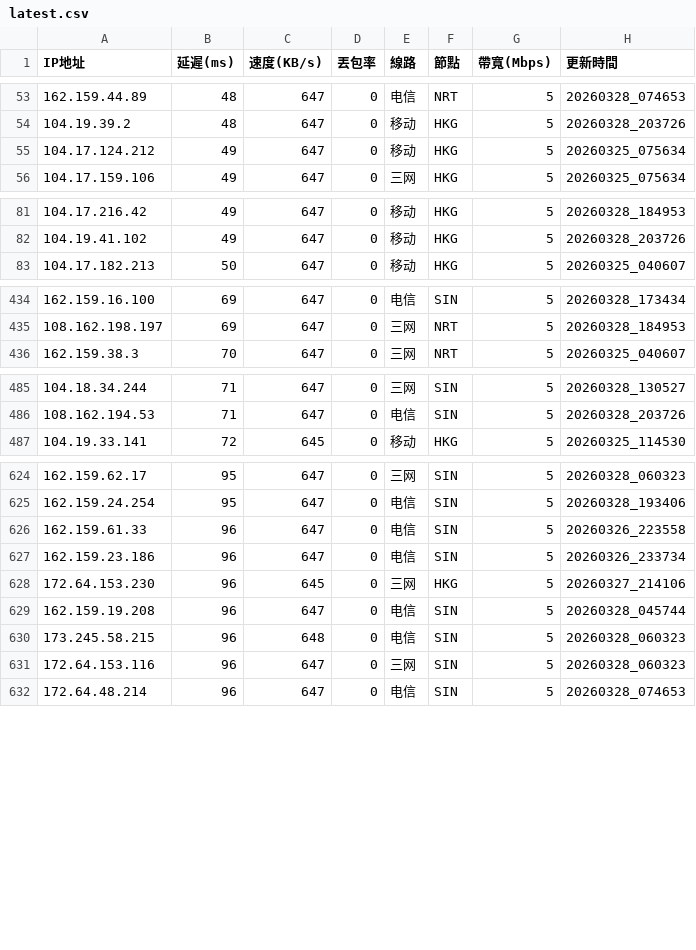
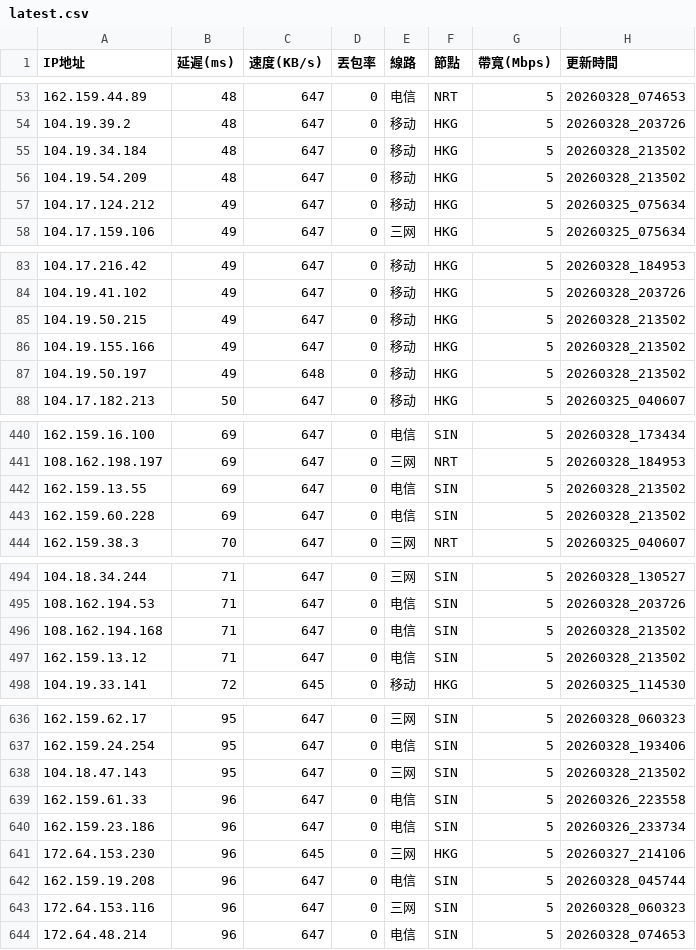
Before and after one commit to ssroom/ydltdx, a CSV file: data/latest.csv, drawn as a sheet; only a part is shown, gaps mark what is left out; the diff covers the shown part only.

```diff
--- a/data/latest.csv
+++ b/data/latest.csv
@@ -54,2 +54,4 @@
 104.19.39.2,48,647,0,移动,HKG,5,20260328_203726
+104.19.34.184,48,647,0,移动,HKG,5,20260328_213502
+104.19.54.209,48,647,0,移动,HKG,5,20260328_213502
 104.17.124.212,49,647,0,移动,HKG,5,20260325_075634
@@ -82,2 +84,5 @@
 104.19.41.102,49,647,0,移动,HKG,5,20260328_203726
+104.19.50.215,49,647,0,移动,HKG,5,20260328_213502
+104.19.155.166,49,647,0,移动,HKG,5,20260328_213502
+104.19.50.197,49,648,0,移动,HKG,5,20260328_213502
 104.17.182.213,50,647,0,移动,HKG,5,20260325_040607
@@ -435,2 +441,4 @@
 108.162.198.197,69,647,0,三网,NRT,5,20260328_184953
+162.159.13.55,69,647,0,电信,SIN,5,20260328_213502
+162.159.60.228,69,647,0,电信,SIN,5,20260328_213502
 162.159.38.3,70,647,0,三网,NRT,5,20260325_040607
@@ -486,2 +495,4 @@
 108.162.194.53,71,647,0,电信,SIN,5,20260328_203726
+108.162.194.168,71,647,0,电信,SIN,5,20260328_213502
+162.159.13.12,71,647,0,电信,SIN,5,20260328_213502
 104.19.33.141,72,645,0,移动,HKG,5,20260325_114530
@@ -625,2 +637,3 @@
 162.159.24.254,95,647,0,电信,SIN,5,20260328_193406
+104.18.47.143,95,647,0,三网,SIN,5,20260328_213502
 162.159.61.33,96,647,0,电信,SIN,5,20260326_223558
@@ -629,3 +642,2 @@
 162.159.19.208,96,647,0,电信,SIN,5,20260328_045744
-173.245.58.215,96,648,0,电信,SIN,5,20260328_060323
 172.64.153.116,96,647,0,三网,SIN,5,20260328_060323
```
Also changed, not shown: 10 added rows and 2 removed rows elsewhere in this file, data/current.csv, 4 other files.
